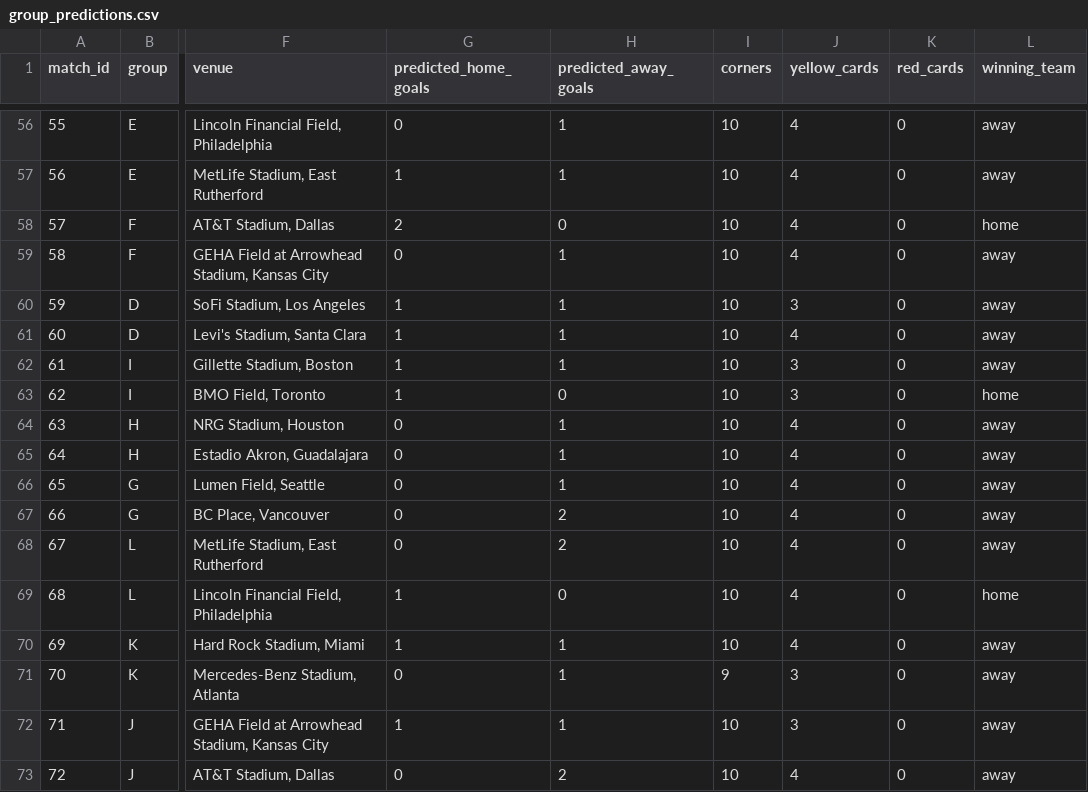
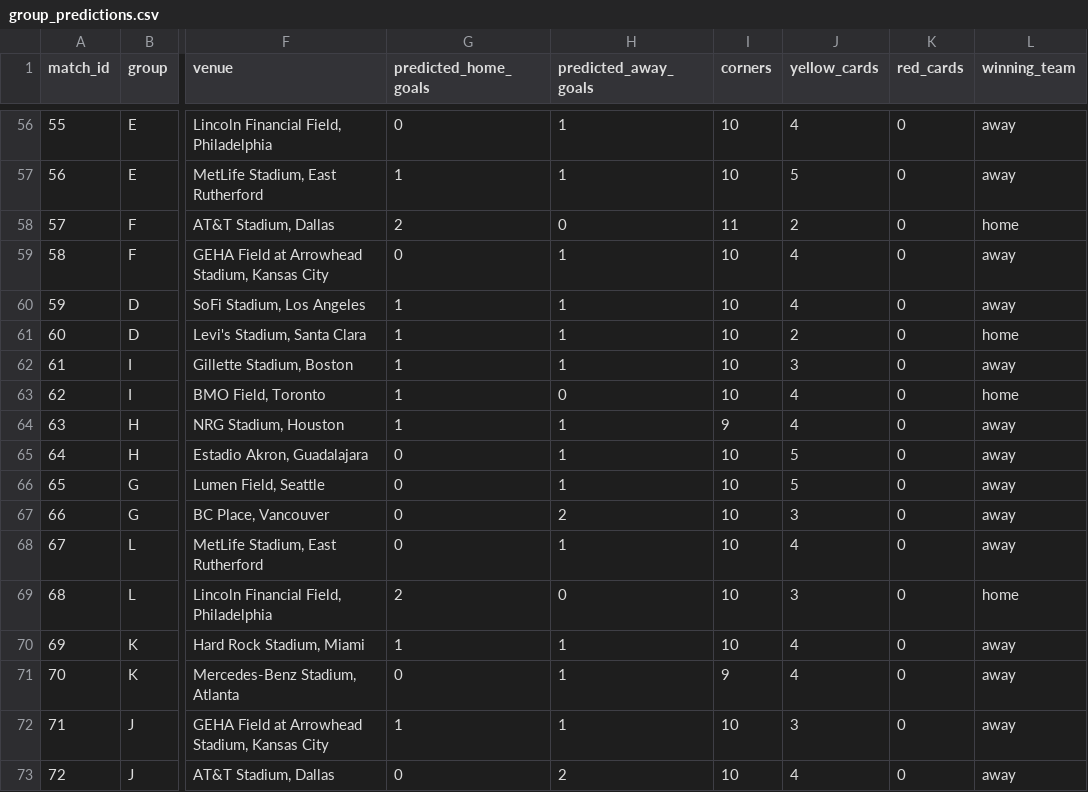
Before and after one commit to hirokr/World-Cup-2026-Predictions, a CSV file: comp-notebook/group_predictions.csv, drawn as a sheet; only a part is shown, gaps mark what is left out; the diff covers the shown part only; the diff names each change by its address in the sheet, - before the commit and + after, or states it on an @@ line.

```diff
--- a/comp-notebook/group_predictions.csv
+++ b/comp-notebook/group_predictions.csv
-J57 (yellow_cards): 4
+J57 (yellow_cards): 5
-I58 (corners): 10
+I58 (corners): 11
-J58 (yellow_cards): 4
+J58 (yellow_cards): 2
-J60 (yellow_cards): 3
+J60 (yellow_cards): 4
-J61 (yellow_cards): 4
+J61 (yellow_cards): 2
-L61 (winning_team): away
+L61 (winning_team): home
-J63 (yellow_cards): 3
+J63 (yellow_cards): 4
-G64 (predicted_home_goals): 0
+G64 (predicted_home_goals): 1
-I64 (corners): 10
+I64 (corners): 9
-J65:J66 (yellow_cards): 4
+J65:J66 (yellow_cards): 5
-J67 (yellow_cards): 4
+J67 (yellow_cards): 3
-H68 (predicted_away_goals): 2
+H68 (predicted_away_goals): 1
-G69 (predicted_home_goals): 1
+G69 (predicted_home_goals): 2
-J69 (yellow_cards): 4
+J69 (yellow_cards): 3
-J71 (yellow_cards): 3
+J71 (yellow_cards): 4
```
Also changed, not shown: 48 edited cells elsewhere in this file, comp-notebook/knockout_predictions.csv, 5 other files.
